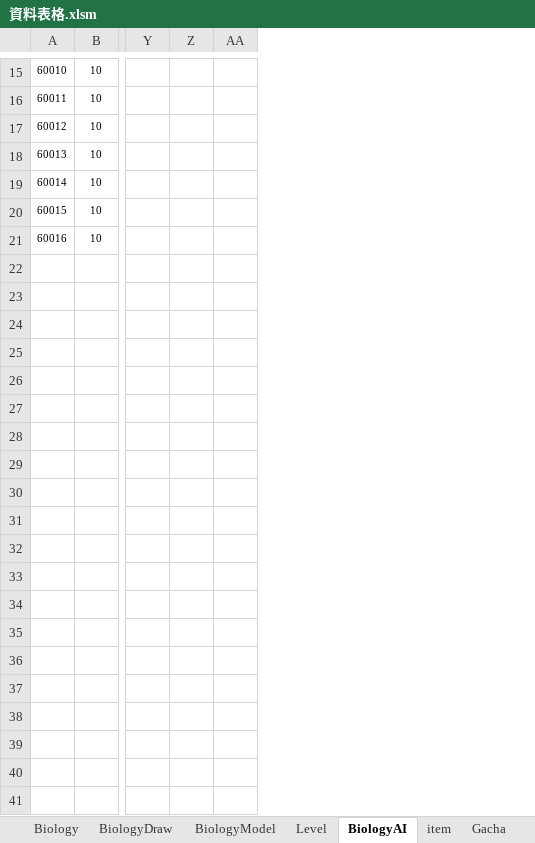
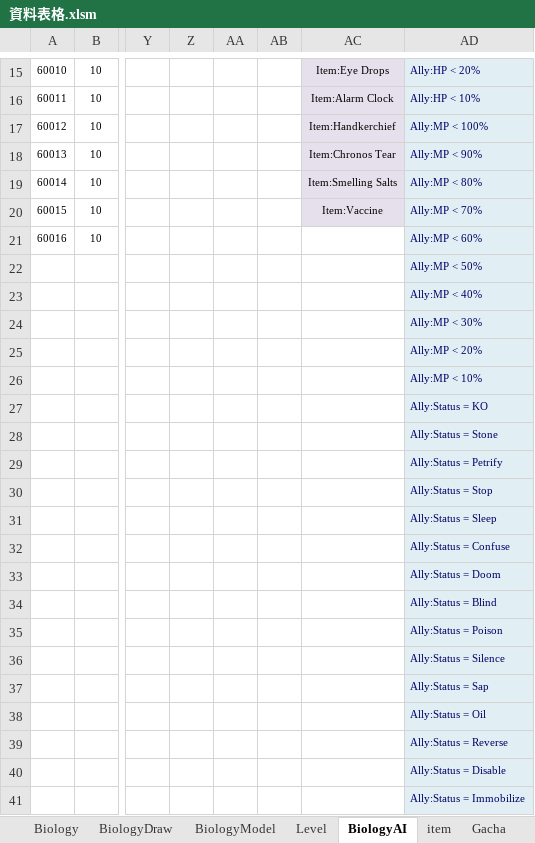
Before and after one commit to sakmor/uFantasy, an Excel workbook: 企劃資料/資料表格.xlsm, sheet BiologyAI, drawn as a sheet; only a part is shown, gaps mark what is left out; values as stored, in another font and other column widths than the file's, no borders; conditional formats not drawn; rows hold the shown columns only; the diff covers the shown part only; the diff names each change by its address in the sheet, - before the commit and + after, or states it on an @@ line.

```diff
--- a/企劃資料/資料表格.xlsm (sheet BiologyAI)
+++ b/企劃資料/資料表格.xlsm (sheet BiologyAI)
+column AB, empty
+column AC, rows 15-20: Item:Eye Drops | Item:Alarm Clock | Item:Handkerchief | Item:Chronos Tear | Item:Smelling Salts | Item:Vaccine
+column AD, rows 15-21: Ally:HP < 20% | Ally:HP < 10% | Ally:MP < 100% | Ally:MP < 90% | Ally:MP < 80% | Ally:MP < 70% | Ally:MP < 60%
+row 22:  |  |  |  |  |  |  | Ally:MP < 50%
+row 23:  |  |  |  |  |  |  | Ally:MP < 40%
+row 24:  |  |  |  |  |  |  | Ally:MP < 30%
+row 25:  |  |  |  |  |  |  | Ally:MP < 20%
+row 26:  |  |  |  |  |  |  | Ally:MP < 10%
+row 27:  |  |  |  |  |  |  | Ally:Status = KO
+row 28:  |  |  |  |  |  |  | Ally:Status = Stone
+row 29:  |  |  |  |  |  |  | Ally:Status = Petrify
+row 30:  |  |  |  |  |  |  | Ally:Status = Stop
+row 31:  |  |  |  |  |  |  | Ally:Status = Sleep
+row 32:  |  |  |  |  |  |  | Ally:Status = Confuse
+row 33:  |  |  |  |  |  |  | Ally:Status = Doom
+row 34:  |  |  |  |  |  |  | Ally:Status = Blind
+row 35:  |  |  |  |  |  |  | Ally:Status = Poison
+row 36:  |  |  |  |  |  |  | Ally:Status = Silence
+row 37:  |  |  |  |  |  |  | Ally:Status = Sap
+row 38:  |  |  |  |  |  |  | Ally:Status = Oil
+row 39:  |  |  |  |  |  |  | Ally:Status = Reverse
+row 40:  |  |  |  |  |  |  | Ally:Status = Disable
+row 41:  |  |  |  |  |  |  | Ally:Status = Immobilize
```
Also changed, not shown: 188 added rows and cell formats elsewhere in this sheet, sheet 狀況與行為清單, 1 other file.
